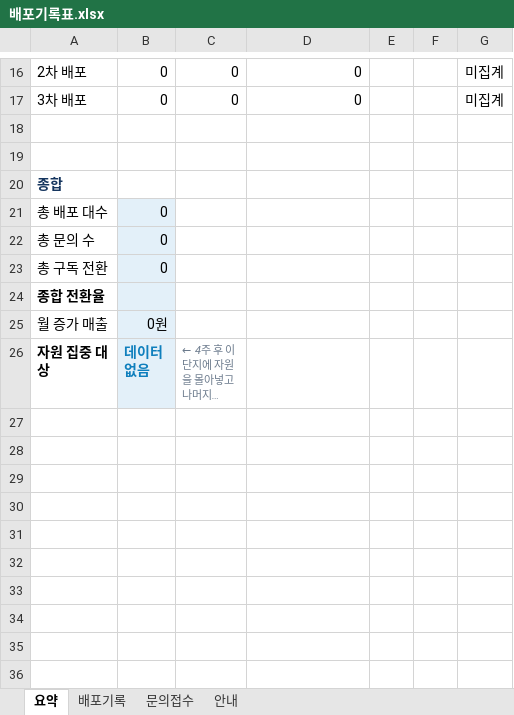
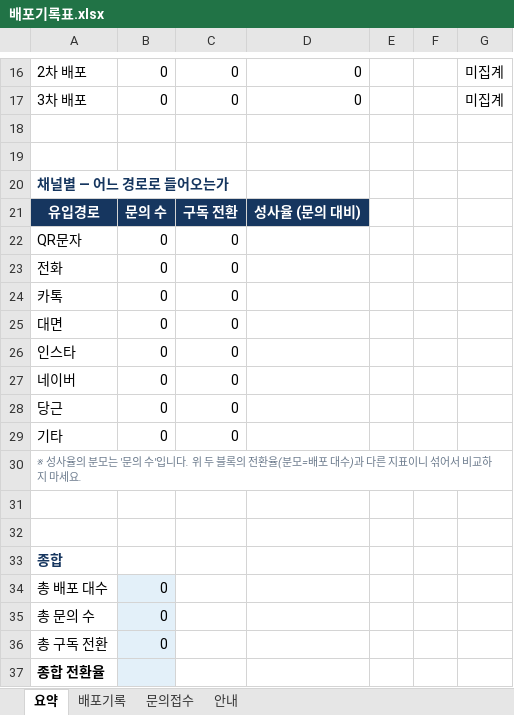
Before and after one commit to tube10081008-stack/geo-marketing, an Excel workbook: marketing/배포기록표.xlsx, sheet 요약, drawn as a sheet; only a part is shown, gaps mark what is left out; the shorter side is filled out with more unchanged rows; long unchanged cells end in …; values as stored, in another font and other column widths than the file's, no borders; the diff names each change by its address in the sheet, - before the commit and + after, or states it on an @@ line.

```diff
--- a/marketing/배포기록표.xlsx (sheet 요약)
+++ b/marketing/배포기록표.xlsx (sheet 요약)
+row 20: 채널별 — 어느 경로로 들어오는가
+row 21: 유입경로 | 문의 수 | 구독 전환 | 성사율 (문의 대비)
+row 22: QR문자 | 0 | 0
+row 23: 전화 | 0 | 0
+row 24: 카톡 | 0 | 0
+row 25: 대면 | 0 | 0
+row 26: 인스타 | 0 | 0
+row 27: 네이버 | 0 | 0
+row 28: 당근 | 0 | 0
+row 29: 기타 | 0 | 0
+row 30: ※ 성사율의 분모는 '문의 수'입니다. 위 두 블록의 전환율(분모=배포 대수)과 다른 지표이니 섞어서 비교하지 마세요.
+row 31: (empty)
+row 32: (empty)
```
Also changed, not shown: sheet 문의접수, sheet 안내, formulas that keep their value, 4 other files.
